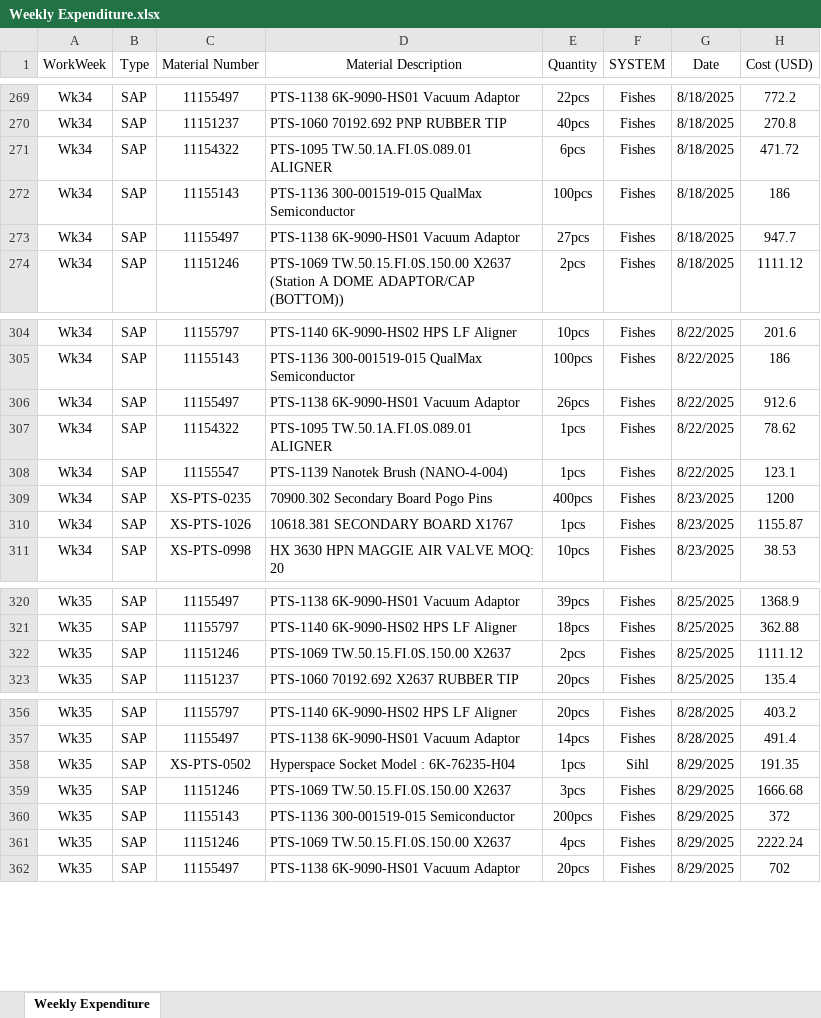
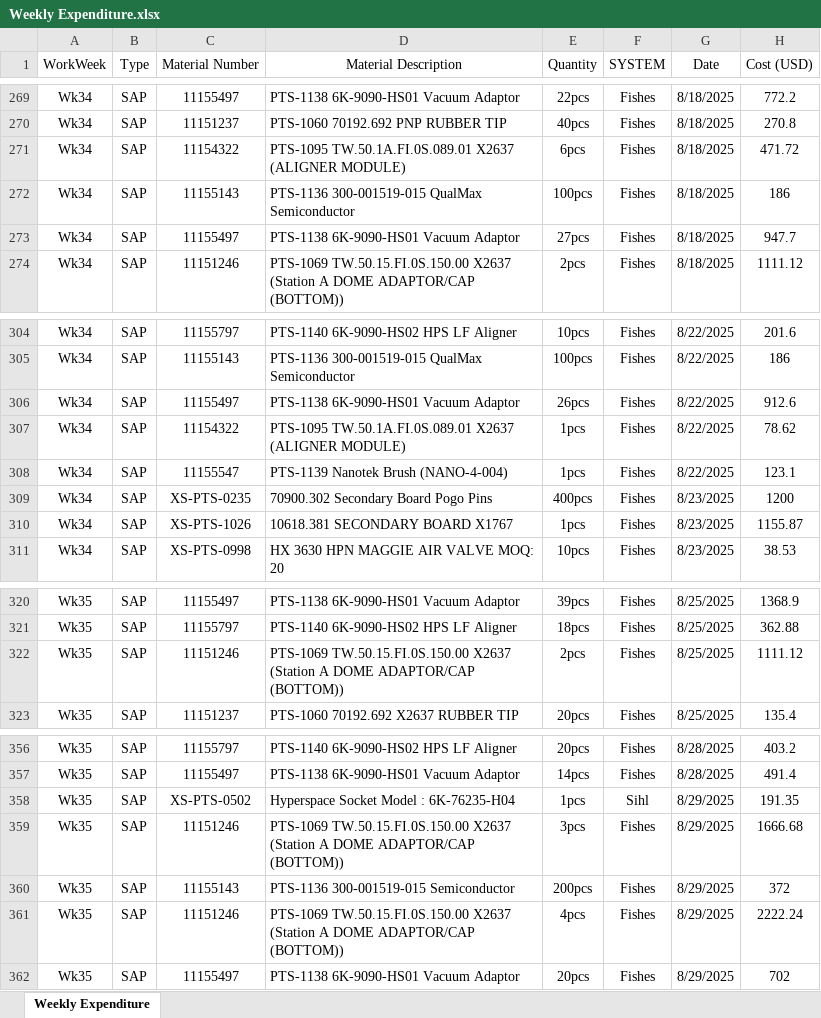
Before and after one commit to azhararkam/weekly-dashboard, an Excel workbook: Weekly Expenditure.xlsx, sheet Weekly Expenditure, drawn as a sheet; only a part is shown, gaps mark what is left out; values as stored, in another font and other column widths than the file's, no borders; the diff covers the shown part only; the diff names each change by its address in the sheet, - before the commit and + after, or states it on an @@ line.

Commit message:
≡ƒôè Weekly data update

```diff
--- a/Weekly Expenditure.xlsx (sheet Weekly Expenditure)
+++ b/Weekly Expenditure.xlsx (sheet Weekly Expenditure)
-D271 (Material Description): PTS-1095 TW.50.1A.FI.0S.089.01 ALIGNER
+D271 (Material Description): PTS-1095 TW.50.1A.FI.0S.089.01 X2637 (ALIGNER MODULE)
-D307 (Material Description): PTS-1095 TW.50.1A.FI.0S.089.01 ALIGNER
+D307 (Material Description): PTS-1095 TW.50.1A.FI.0S.089.01 X2637 (ALIGNER MODULE)
-D322 (Material Description): …TW.50.15.FI.0S.150.00 X2637
+D322 (Material Description): …TW.50.15.FI.0S.150.00 X2637 (Station A DOME ADAPTOR/CAP (BOTTOM))
-D359 (Material Description): …TW.50.15.FI.0S.150.00 X2637
+D359 (Material Description): …TW.50.15.FI.0S.150.00 X2637 (Station A DOME ADAPTOR/CAP (BOTTOM))
-D361 (Material Description): …TW.50.15.FI.0S.150.00 X2637
+D361 (Material Description): …TW.50.15.FI.0S.150.00 X2637 (Station A DOME ADAPTOR/CAP (BOTTOM))
```
Also changed, not shown: 109 added rows elsewhere in this sheet.
